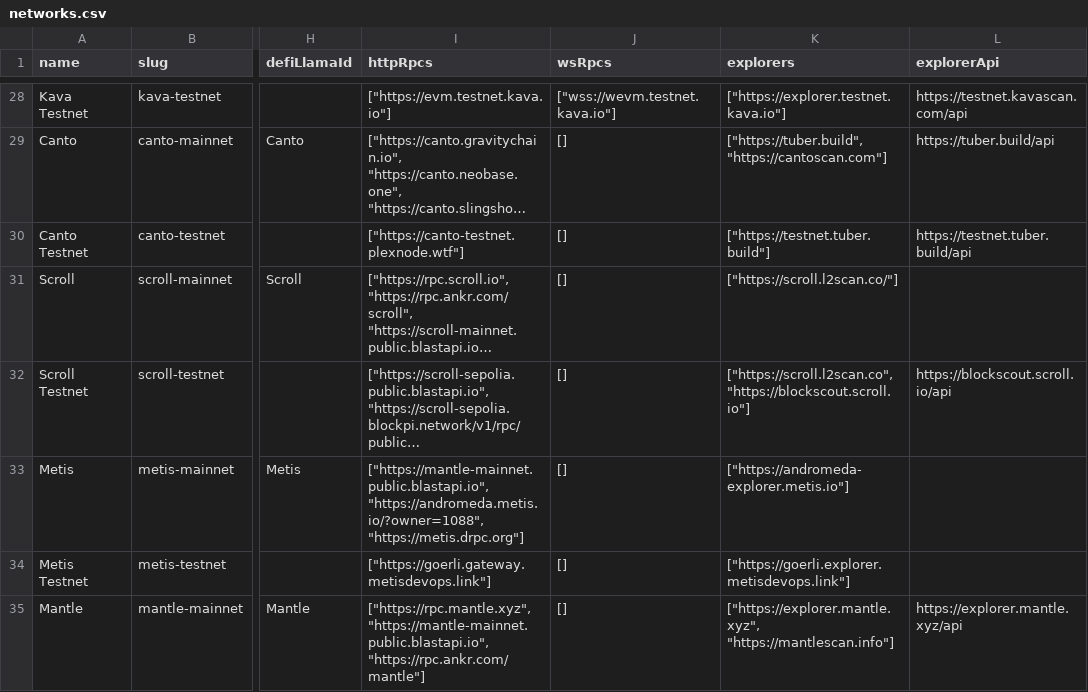
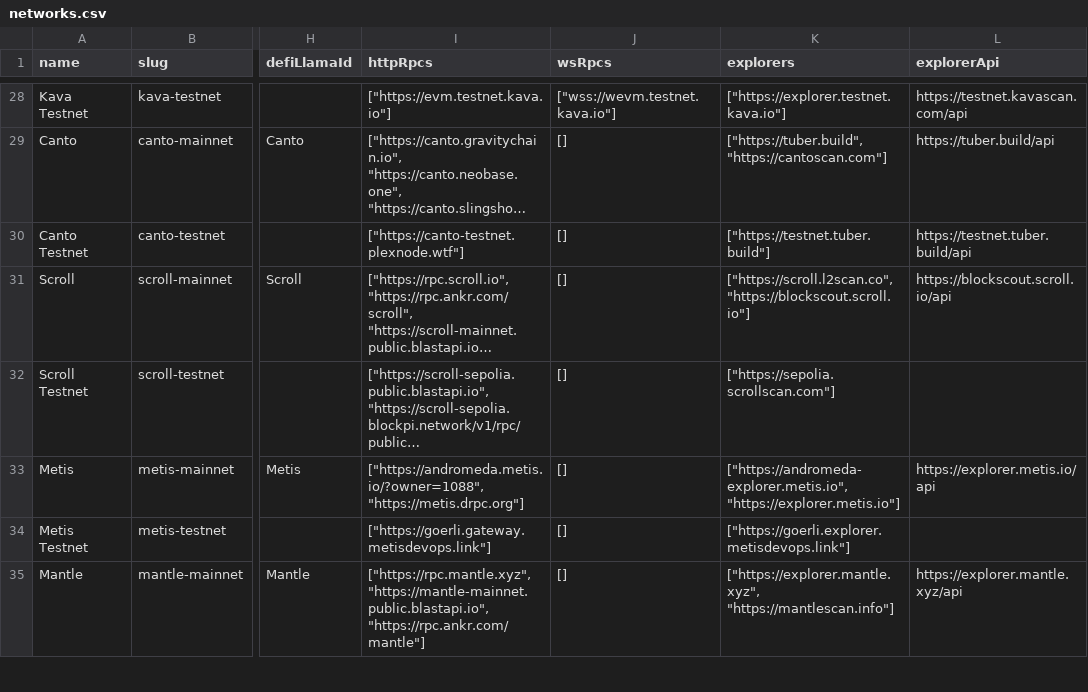
Before and after one commit to AstrolabDAO/static, a CSV file: static/data/networks.csv, drawn as a sheet; only a part is shown, gaps mark what is left out; long unchanged cells end in …; the diff covers the shown part only; the diff names each change by its address in the sheet, - before the commit and + after, or states it on an @@ line.

Commit message:
scans apis update

```diff
--- a/static/data/networks.csv
+++ b/static/data/networks.csv
-K31 (explorers): ["https://scroll.l2scan.co/"]
+K31 (explorers): ["https://scroll.l2scan.co", "https://blockscout.scroll.io"]
-L31 (explorerApi): (empty)
+L31 (explorerApi): https://blockscout.scroll.io/api
-K32 (explorers): ["https://scroll.l2scan.co", "https://blockscout.scroll.io"]
+K32 (explorers): ["https://sepolia.scrollscan.com"]
-L32 (explorerApi): https://blockscout.scroll.io/api
+L32 (explorerApi): (empty)
-I33 (httpRpcs): ["https://mantle-mainnet.public.blastapi.io", "https://andromeda.metis.io/?owner=1088", "https://metis.drpc.org"]
+I33 (httpRpcs): ["https://andromeda.metis.io/?owner=1088", "https://metis.drpc.org"]
-K33 (explorers): ["https://andromeda-explorer.metis.io"]
+K33 (explorers): ["https://andromeda-explorer.metis.io", "https://explorer.metis.io"]
-L33 (explorerApi): (empty)
+L33 (explorerApi): https://explorer.metis.io/api
```
Also changed, not shown: 10 edited cells elsewhere in this file.
